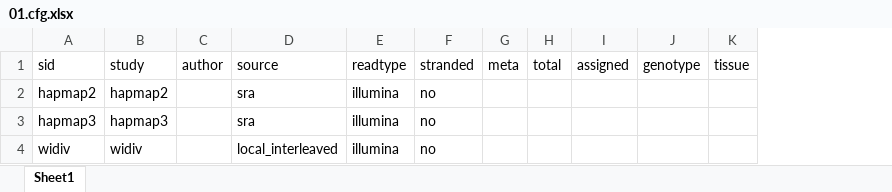
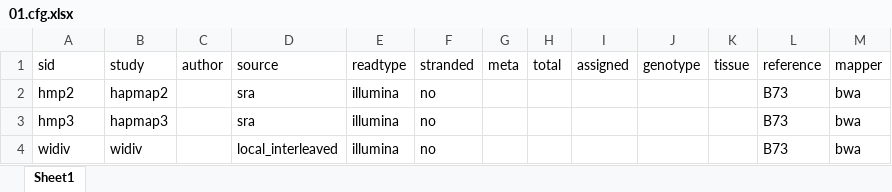
Before and after one commit to orionzhou/maize.reseq, an Excel workbook: data/01.cfg.xlsx, sheet Sheet1, drawn as a sheet; values as stored, in another font and other column widths than the file's, no borders; the diff names each change by its address in the sheet, - before the commit and + after, or states it on an @@ line.

```diff
--- a/data/01.cfg.xlsx (sheet Sheet1)
+++ b/data/01.cfg.xlsx (sheet Sheet1)
+column L (reference), rows 2-4: all B73
+column M (mapper), rows 2-4: all bwa
-A2 (sid): hapmap2
+A2 (sid): hmp2
-A3 (sid): hapmap3
+A3 (sid): hmp3
```
Also changed, not shown: 6 other files.
